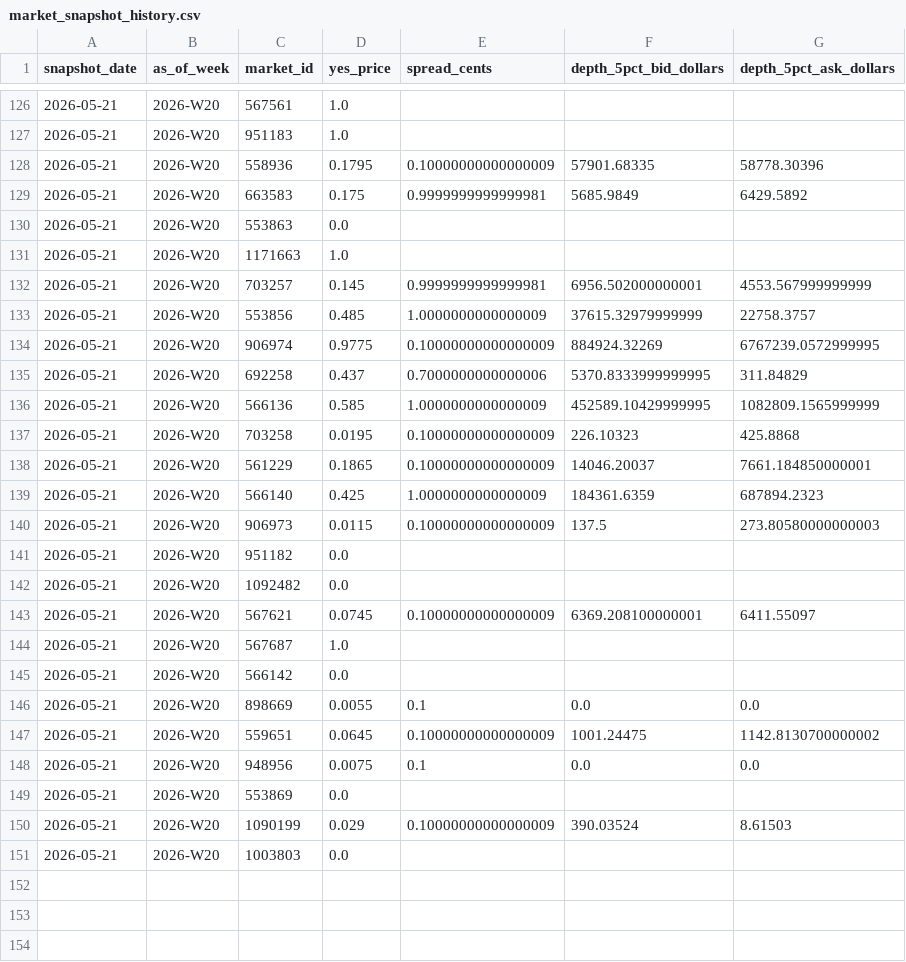
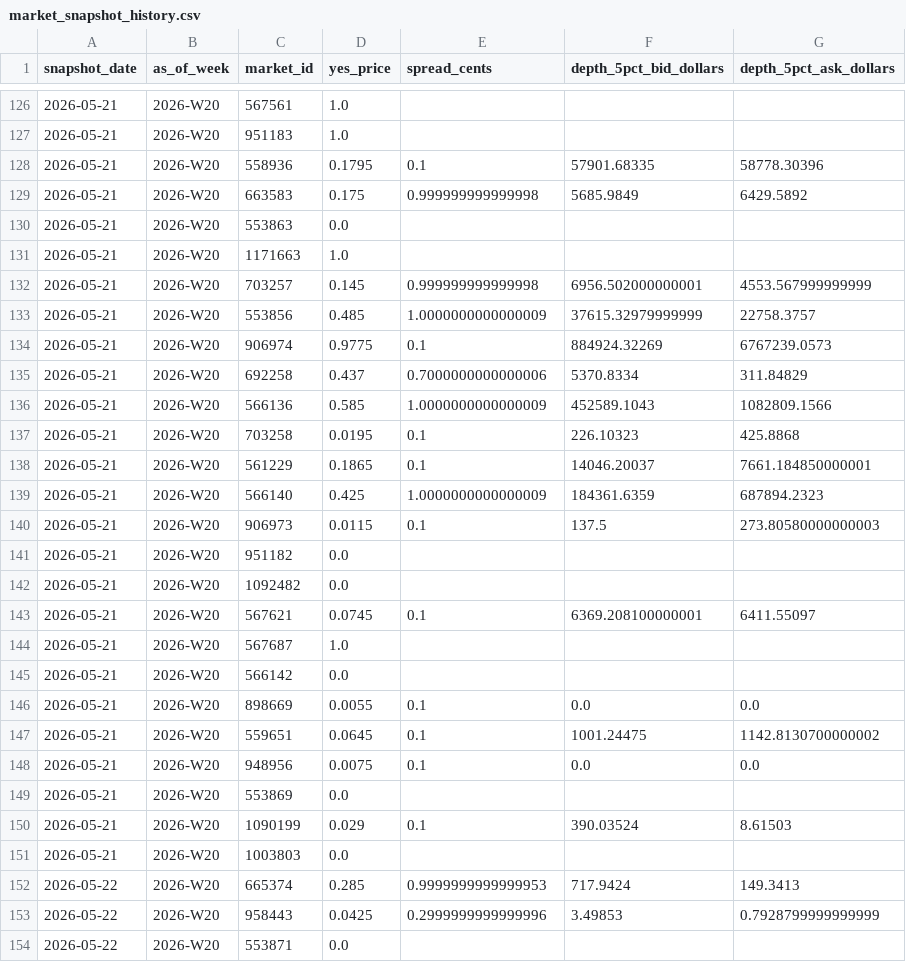
Before and after one commit to jdellavedova/polymarket-index, a CSV file: site/public/data/market_snapshot_history.csv, drawn as a sheet; only a part is shown, gaps mark what is left out; the diff covers the shown part only.

Commit message:
Weekly dashboard refresh 20260522 (data through W20)
Fast mode: skipped full-CSV scans (weekly_activity, top_markets,
market_microstructure, profit_split) due to 335 GB master on external
drive. Paper4 indices (PWI, calibration, execution) still at W18
due to resolution lag on recent markets.

Bot share updated to W20: 72.8%. Cumulative PnL: bot +$135.9M,
retail -$82.1M.

```diff
--- a/site/public/data/market_snapshot_history.csv
+++ b/site/public/data/market_snapshot_history.csv
@@ -127,18 +127,18 @@ snapshot_date,as_of_week,market_id,yes_price,spread_cents,depth_5pct_bid_dollars
 2026-05-21,2026-W20,951183,1.0,,,
-2026-05-21,2026-W20,558936,0.1795,0.10000000000000009,57901.68335,58778.30396
-2026-05-21,2026-W20,663583,0.175,0.9999999999999981,5685.9849,6429.5892
+2026-05-21,2026-W20,558936,0.1795,0.1,57901.68335,58778.30396
+2026-05-21,2026-W20,663583,0.175,0.999999999999998,5685.9849,6429.5892
 2026-05-21,2026-W20,553863,0.0,,,
 2026-05-21,2026-W20,1171663,1.0,,,
-2026-05-21,2026-W20,703257,0.145,0.9999999999999981,6956.502000000001,4553.567999999999
+2026-05-21,2026-W20,703257,0.145,0.999999999999998,6956.502000000001,4553.567999999999
 2026-05-21,2026-W20,553856,0.485,1.0000000000000009,37615.32979999999,22758.3757
-2026-05-21,2026-W20,906974,0.9775,0.10000000000000009,884924.32269,6767239.0572999995
-2026-05-21,2026-W20,692258,0.437,0.7000000000000006,5370.8333999999995,311.84829
-2026-05-21,2026-W20,566136,0.585,1.0000000000000009,452589.10429999995,1082809.1565999999
-2026-05-21,2026-W20,703258,0.0195,0.10000000000000009,226.10323,425.8868
-2026-05-21,2026-W20,561229,0.1865,0.10000000000000009,14046.20037,7661.184850000001
+2026-05-21,2026-W20,906974,0.9775,0.1,884924.32269,6767239.0573
+2026-05-21,2026-W20,692258,0.437,0.7000000000000006,5370.8334,311.84829
+2026-05-21,2026-W20,566136,0.585,1.0000000000000009,452589.1043,1082809.1566
+2026-05-21,2026-W20,703258,0.0195,0.1,226.10323,425.8868
+2026-05-21,2026-W20,561229,0.1865,0.1,14046.20037,7661.184850000001
 2026-05-21,2026-W20,566140,0.425,1.0000000000000009,184361.6359,687894.2323
-2026-05-21,2026-W20,906973,0.0115,0.10000000000000009,137.5,273.80580000000003
+2026-05-21,2026-W20,906973,0.0115,0.1,137.5,273.80580000000003
 2026-05-21,2026-W20,951182,0.0,,,
 2026-05-21,2026-W20,1092482,0.0,,,
-2026-05-21,2026-W20,567621,0.0745,0.10000000000000009,6369.208100000001,6411.55097
+2026-05-21,2026-W20,567621,0.0745,0.1,6369.208100000001,6411.55097
 2026-05-21,2026-W20,567687,1.0,,,
@@ -146,6 +146,9 @@ snapshot_date,as_of_week,market_id,yes_price,spread_cents,depth_5pct_bid_dollars
 2026-05-21,2026-W20,898669,0.0055,0.1,0.0,0.0
-2026-05-21,2026-W20,559651,0.0645,0.10000000000000009,1001.24475,1142.8130700000002
+2026-05-21,2026-W20,559651,0.0645,0.1,1001.24475,1142.8130700000002
 2026-05-21,2026-W20,948956,0.0075,0.1,0.0,0.0
 2026-05-21,2026-W20,553869,0.0,,,
-2026-05-21,2026-W20,1090199,0.029,0.10000000000000009,390.03524,8.61503
+2026-05-21,2026-W20,1090199,0.029,0.1,390.03524,8.61503
 2026-05-21,2026-W20,1003803,0.0,,,
+2026-05-22,2026-W20,665374,0.285,0.9999999999999953,717.9424,149.3413
+2026-05-22,2026-W20,958443,0.0425,0.2999999999999996,3.49853,0.7928799999999999
+2026-05-22,2026-W20,553871,0.0,,,
```
Also changed, not shown: 27 added rows elsewhere in this file, site/public/data/weekly_activity_history.csv, 19 other files.
